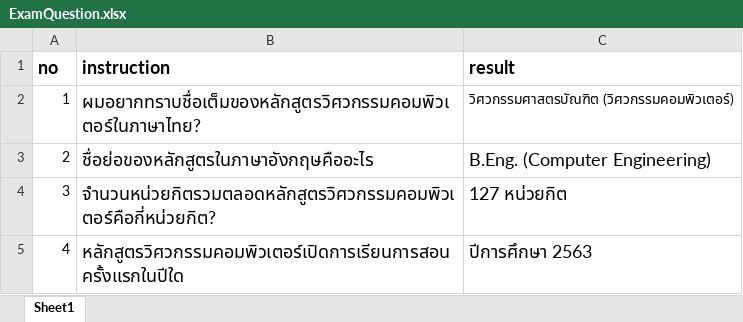
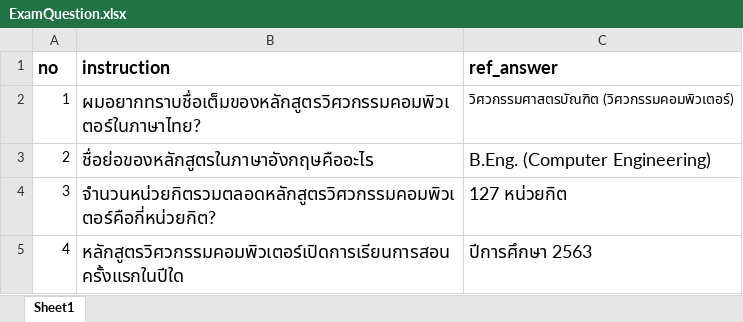
Before and after one commit to PonMorin/Contextual-Retrieval, an Excel workbook: Exam/ExamQuestion.xlsx, sheet Sheet1, drawn as a sheet; only a part is shown; values as stored, in another font and other column widths than the file's, no borders; the diff names each change by its address in the sheet, - before the commit and + after, or states it on an @@ line.

```diff
--- a/Exam/ExamQuestion.xlsx (sheet Sheet1)
+++ b/Exam/ExamQuestion.xlsx (sheet Sheet1)
-C1: result
+C1: ref_answer
```
Also changed, not shown: Exam/ข้อสอบทั่วไป.xlsx, Exam/ข้อสอบทุน.xlsx, 7 other files.
